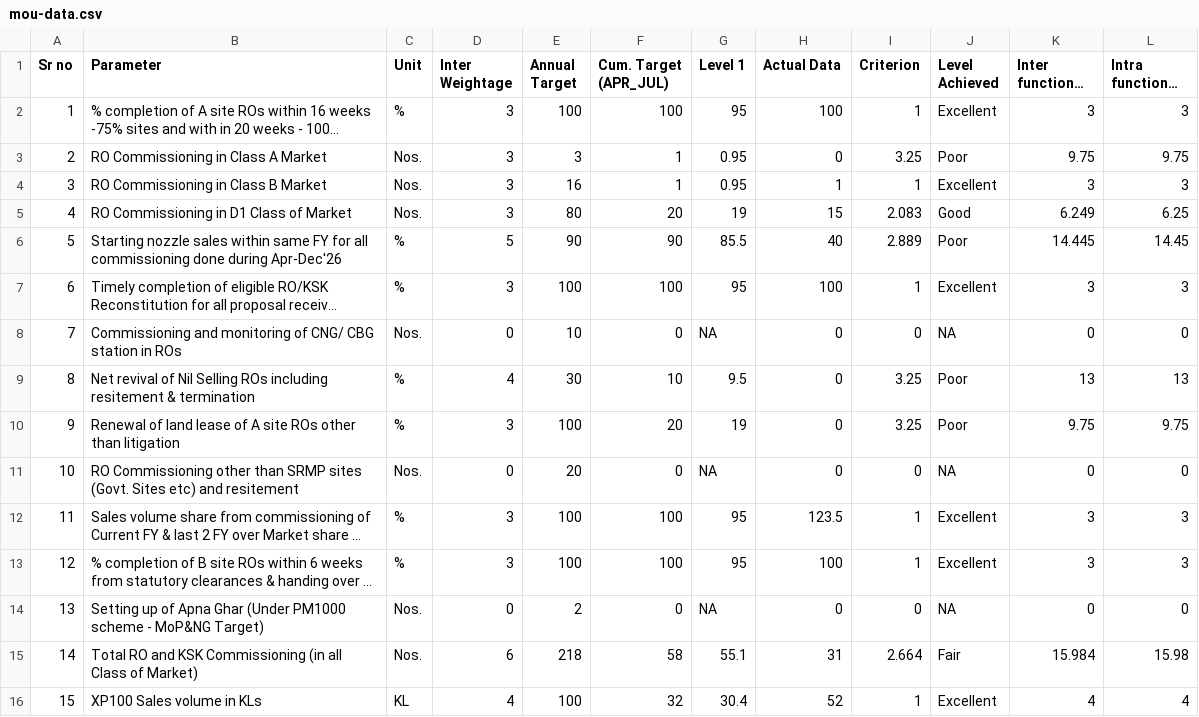
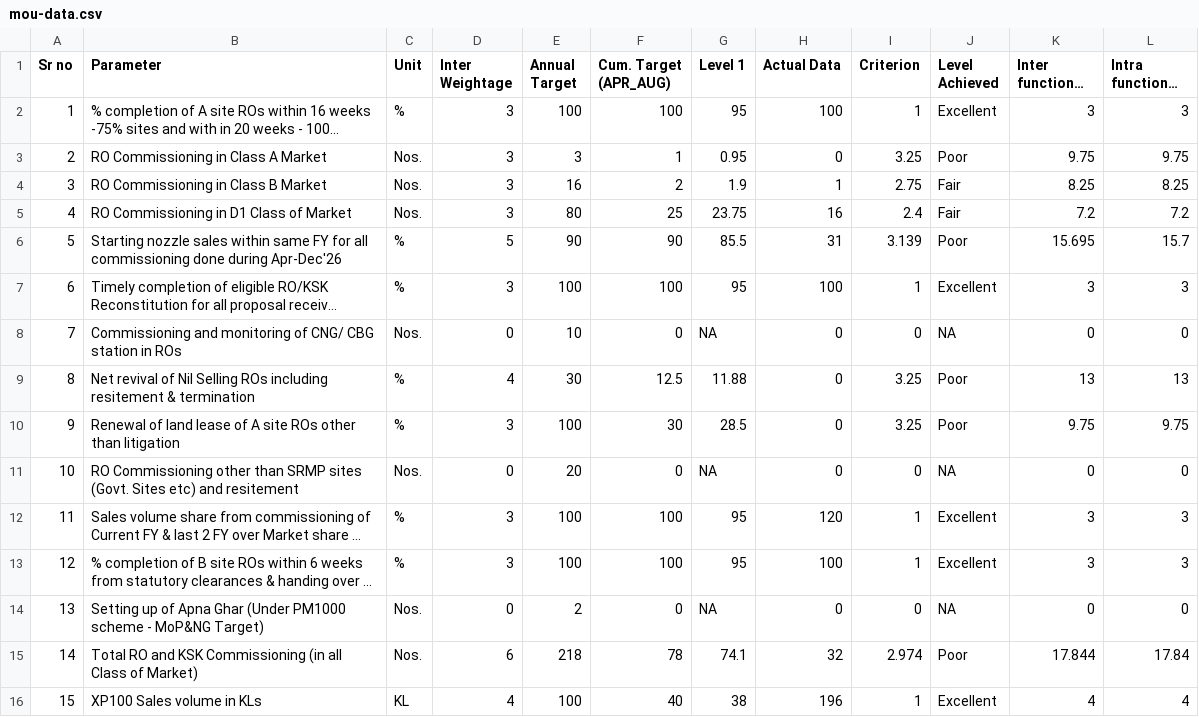
Before and after one commit to shivamindianoil-eng/rso-dashboard, a CSV file: mou-data.csv, drawn as a sheet; only a part is shown; long unchanged cells end in …; the diff covers the shown part only; the diff names each change by its address in the sheet, - before the commit and + after, or states it on an @@ line.

```diff
--- a/mou-data.csv
+++ b/mou-data.csv
-F1: Cum. Target (APR_JUL)
+F1: Cum. Target (APR_AUG)
-F4 (Cum. Target (APR_AUG)): 1
+F4 (Cum. Target (APR_AUG)): 2
-G4 (Level 1): 0.95
+G4 (Level 1): 1.9
-I4 (Criterion): 1
+I4 (Criterion): 2.75
-J4 (Level Achieved): Excellent
+J4 (Level Achieved): Fair
-K4 (Inter functional score): 3
+K4 (Inter functional score): 8.25
-L4 (Intra functional score): 3
+L4 (Intra functional score): 8.25
-F5 (Cum. Target (APR_AUG)): 20
+F5 (Cum. Target (APR_AUG)): 25
-G5 (Level 1): 19
+G5 (Level 1): 23.75
-H5 (Actual Data): 15
+H5 (Actual Data): 16
-I5 (Criterion): 2.083
+I5 (Criterion): 2.4
-J5 (Level Achieved): Good
+J5 (Level Achieved): Fair
-K5 (Inter functional score): 6.249
+K5 (Inter functional score): 7.2
-L5 (Intra functional score): 6.25
+L5 (Intra functional score): 7.2
-H6 (Actual Data): 40
+H6 (Actual Data): 31
-I6 (Criterion): 2.889
+I6 (Criterion): 3.139
-K6 (Inter functional score): 14.445
+K6 (Inter functional score): 15.695
-L6 (Intra functional score): 14.45
+L6 (Intra functional score): 15.7
-F9 (Cum. Target (APR_AUG)): 10
+F9 (Cum. Target (APR_AUG)): 12.5
-G9 (Level 1): 9.5
+G9 (Level 1): 11.88
-F10 (Cum. Target (APR_AUG)): 20
+F10 (Cum. Target (APR_AUG)): 30
-G10 (Level 1): 19
+G10 (Level 1): 28.5
-H12 (Actual Data): 123.5
+H12 (Actual Data): 120
-F15 (Cum. Target (APR_AUG)): 58
+F15 (Cum. Target (APR_AUG)): 78
-G15 (Level 1): 55.1
+G15 (Level 1): 74.1
-H15 (Actual Data): 31
+H15 (Actual Data): 32
-I15 (Criterion): 2.664
+I15 (Criterion): 2.974
-J15 (Level Achieved): Fair
+J15 (Level Achieved): Poor
-K15 (Inter functional score): 15.984
+K15 (Inter functional score): 17.844
-L15 (Intra functional score): 15.98
+L15 (Intra functional score): 17.84
-F16 (Cum. Target (APR_AUG)): 32
+F16 (Cum. Target (APR_AUG)): 40
-G16 (Level 1): 30.4
+G16 (Level 1): 38
-H16 (Actual Data): 52
+H16 (Actual Data): 196
```
Also changed, not shown: 31 edited cells elsewhere in this file, 1 other file.
